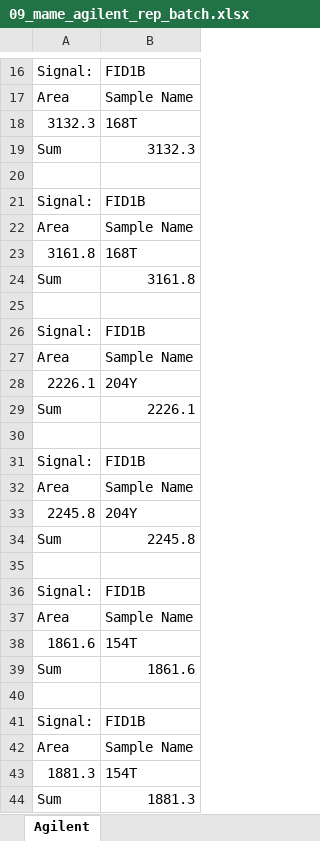
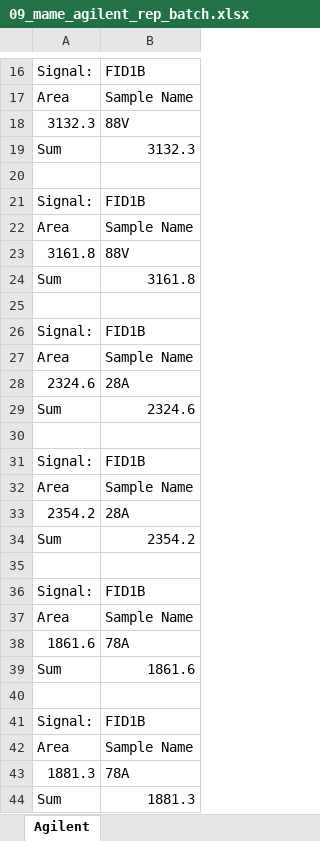
Before and after one commit to gyuminlee-repo/kuma, an Excel workbook: src-tauri/samples/mame/09_mame_agilent_rep_batch.xlsx, sheet Agilent, drawn as a sheet; only a part is shown, gaps mark what is left out; values as stored, in another font and other column widths than the file's, no borders; removed rows and columns are numbered as before the commit, all else as after; the diff names each change by its address in the sheet, - before the commit and + after, or states it on an @@ line.

```diff
--- a/src-tauri/samples/mame/09_mame_agilent_rep_batch.xlsx (sheet Agilent)
+++ b/src-tauri/samples/mame/09_mame_agilent_rep_batch.xlsx (sheet Agilent)
-B18: 168T
+B18: 88V
-B23: 168T
+B23: 88V
-row 28: 2226.1 | 204Y
+row 28: 2324.6 | 28A
-B29: 2226.1
+B29: 2324.6
-row 33: 2245.8 | 204Y
+row 33: 2354.2 | 28A
-B34: 2245.8
+B34: 2354.2
-B38: 154T
+B38: 78A
-B43: 154T
+B43: 78A
```
Also changed, not shown: src-tauri/samples/mame/07_mame_activity_long.xlsx, src-tauri/samples/mame/10_mame_gc_prenormalised.xlsx, 14 other files.
